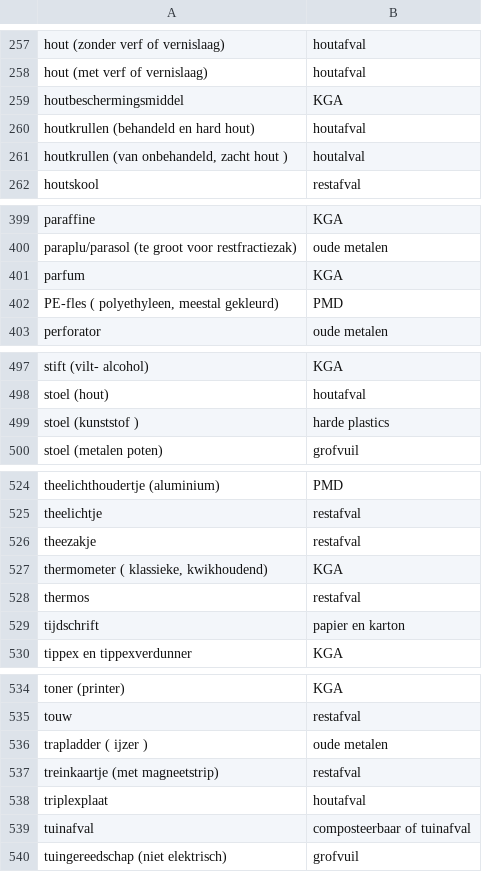
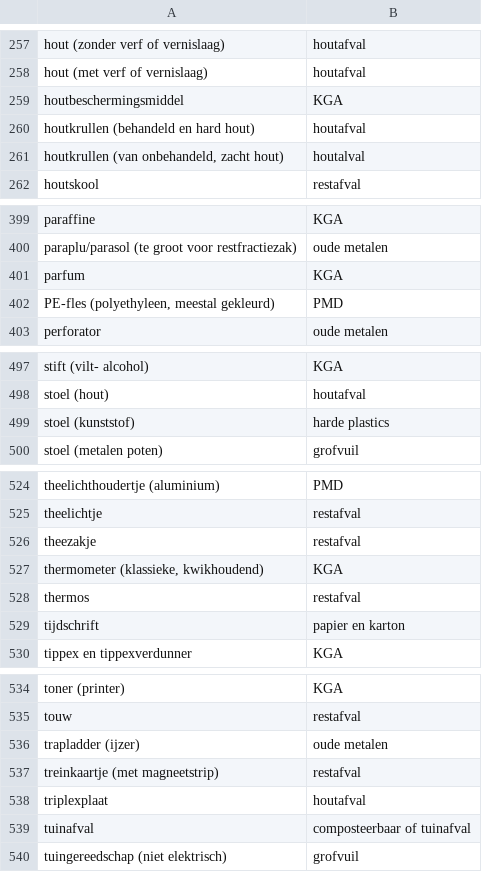
Before and after one commit to hapytex/afvalalfabet, a CSV file: data.csv, drawn as a sheet; only a part is shown, gaps mark what is left out.

Commit message:
fix brackets

```diff
--- a/data.csv
+++ b/data.csv
@@ -260,3 +260,3 @@ houtbeschermingsmiddel,KGA
 houtkrullen (behandeld en hard hout),houtafval
-"houtkrullen (van onbehandeld, zacht hout )",houtalval
+"houtkrullen (van onbehandeld, zacht hout)",houtalval
 houtskool,restafval
@@ -401,3 +401,3 @@ paraplu/parasol (te groot voor restfractiezak),oude metalen
 parfum,KGA
-"PE-fles ( polyethyleen, meestal gekleurd)",PMD
+"PE-fles (polyethyleen, meestal gekleurd)",PMD
 perforator,oude metalen
@@ -498,3 +498,3 @@ stift (vilt- alcohol),KGA
 stoel (hout),houtafval
-stoel (kunststof ),harde plastics
+stoel (kunststof),harde plastics
 stoel (metalen poten),grofvuil
@@ -526,3 +526,3 @@ theelichtje,restafval
 theezakje,restafval
-"thermometer ( klassieke, kwikhoudend)",KGA
+"thermometer (klassieke, kwikhoudend)",KGA
 thermos,restafval
@@ -535,3 +535,3 @@ toner (printer),KGA
 touw,restafval
-trapladder ( ijzer ),oude metalen
+trapladder (ijzer),oude metalen
 treinkaartje (met magneetstrip),restafval
```
